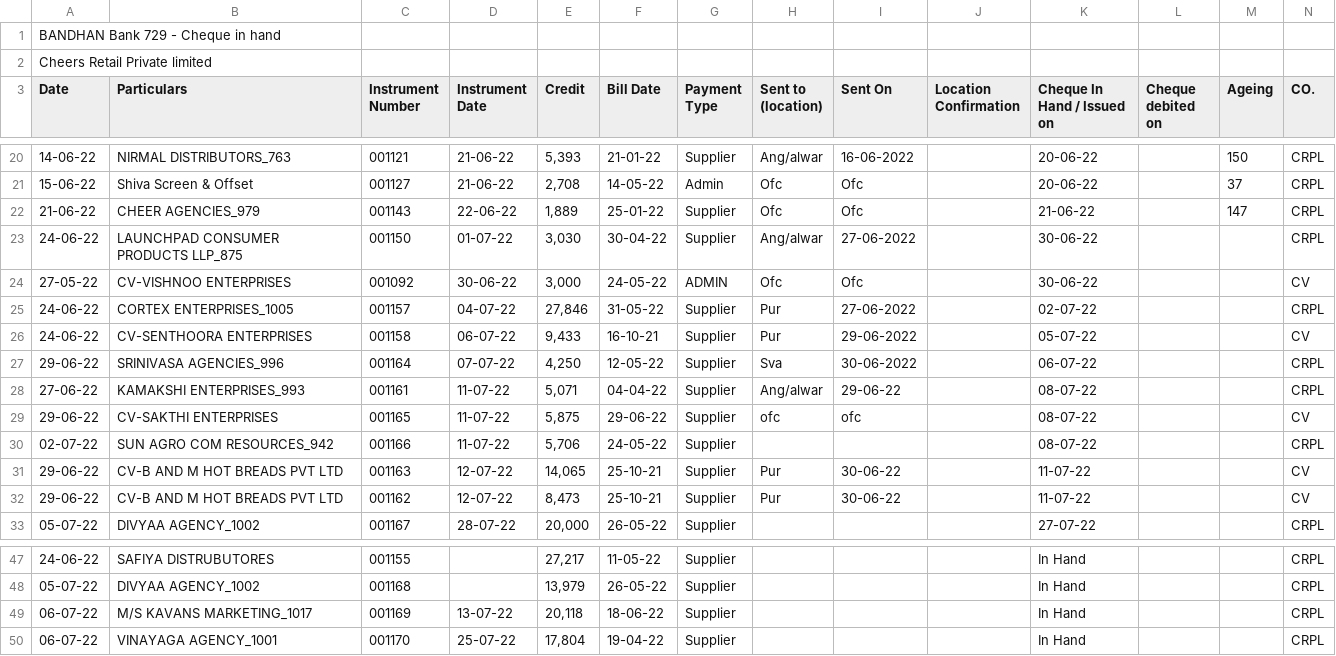
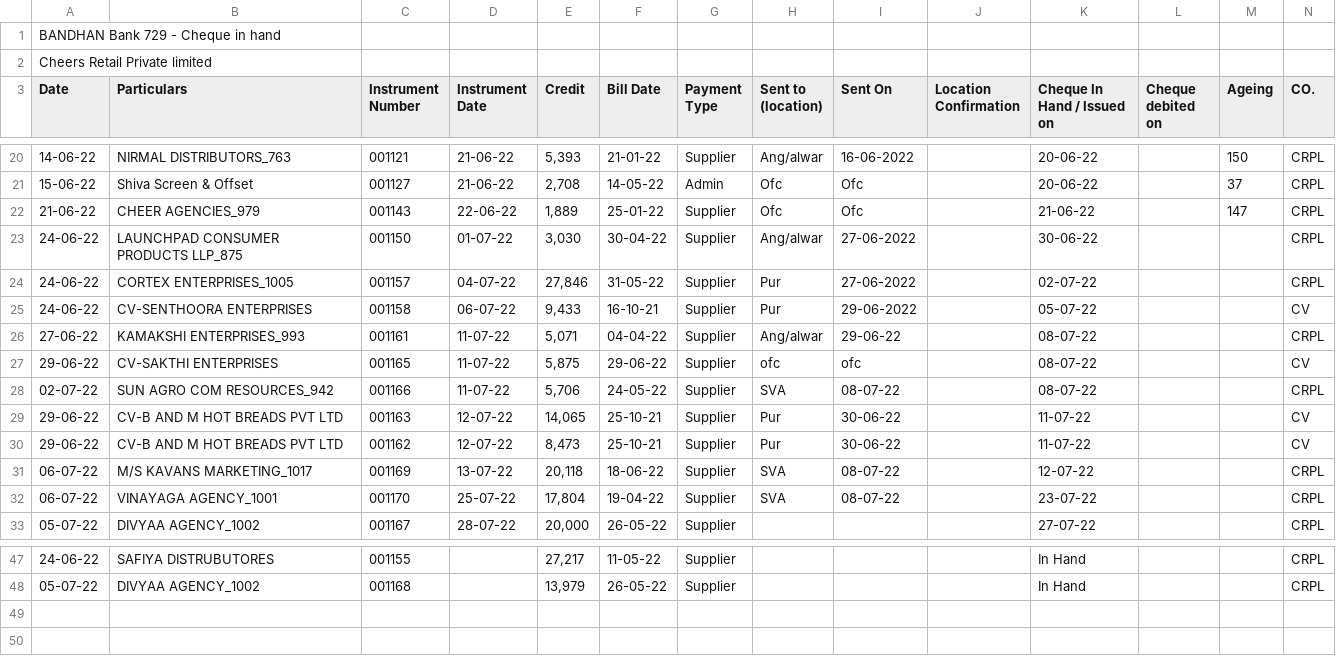
Before and after one commit to SimbhuTwice/CheersAcc, a CSV file: cheers1.csv, drawn as a sheet; only a part is shown, gaps mark what is left out; removed rows and columns are numbered as before the commit, all else as after; rows hold the shown columns only; the diff names each change by its address in the sheet, - before the commit and + after, or states it on an @@ line.

```diff
--- a/cheers1.csv
+++ b/cheers1.csv
-row 24: 27-05-22 | CV-VISHNOO ENTERPRISES | 001092 | 30-06-22 | 3,000 | 24-05-22 | ADMIN | Ofc | Ofc |  | 30-06-22 |  |  | CV
-row 27: 29-06-22 | SRINIVASA AGENCIES_996 | 001164 | 07-07-22 | 4,250 | 12-05-22 | Supplier | Sva | 30-06-2022 |  | 06-07-22 |  |  | CRPL
-H28 (Sent to (location)): (empty)
+H28 (Sent to (location)): SVA
-I28 (Sent On): (empty)
+I28 (Sent On): 08-07-22
+row 31: 06-07-22 | M/S KAVANS MARKETING_1017 | 001169 | 13-07-22 | 20,118 | 18-06-22 | Supplier | SVA | 08-07-22 |  | 12-07-22 |  |  | CRPL
+row 32: 06-07-22 | VINAYAGA AGENCY_1001 | 001170 | 25-07-22 | 17,804 | 19-04-22 | Supplier | SVA | 08-07-22 |  | 23-07-22 |  |  | CRPL
-row 49: 06-07-22 | M/S KAVANS MARKETING_1017 | 001169 | 13-07-22 | 20,118 | 18-06-22 | Supplier |  |  |  | In Hand |  |  | CRPL
-row 50: 06-07-22 | VINAYAGA AGENCY_1001 | 001170 | 25-07-22 | 17,804 | 19-04-22 | Supplier |  |  |  | In Hand |  |  | CRPL
```
Also changed, not shown: summary.csv.
